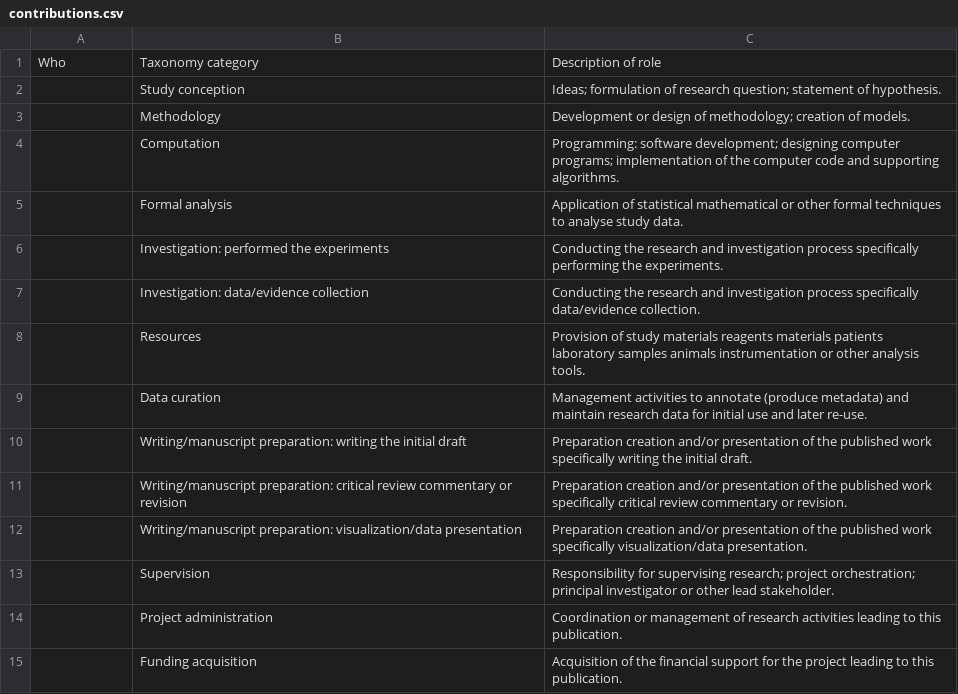
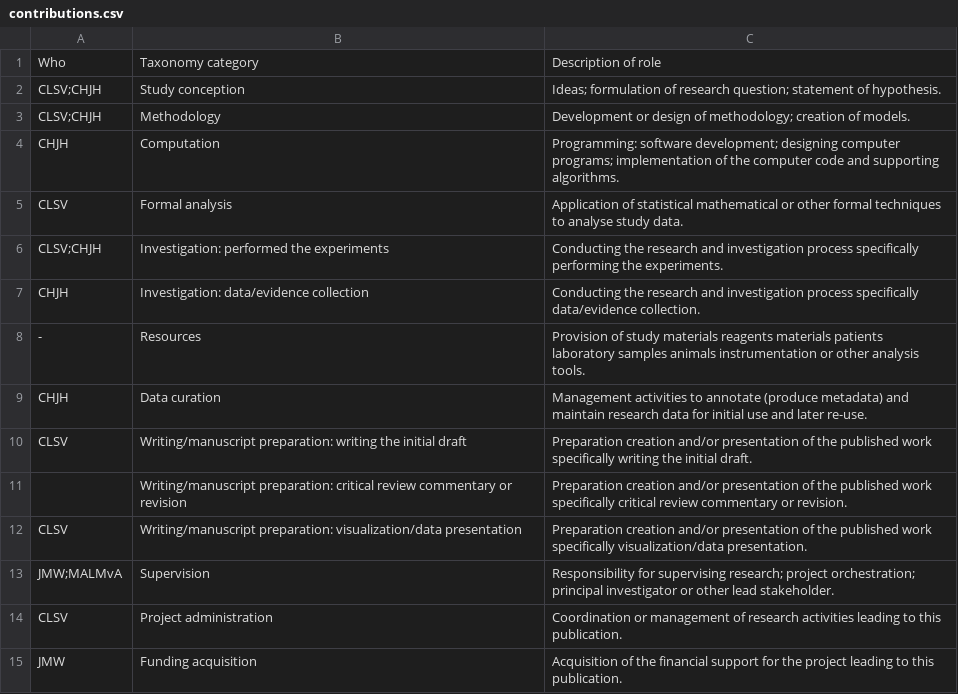
Before and after one commit to mahraz/2016copilot2, a CSV file: contributions.csv, drawn as a sheet.

```diff
--- a/contributions.csv
+++ b/contributions.csv
@@ -1,15 +1,15 @@
 Who,Taxonomy category,Description of role
-,Study conception,"Ideas; formulation of research question; statement of hypothesis."
-,Methodology,"Development or design of methodology; creation of models."
-,Computation,"Programming: software development; designing computer programs; implementation of the computer code and supporting algorithms."
-,Formal analysis,Application of statistical mathematical or other formal techniques to analyse study data.
-,Investigation: performed the experiments,Conducting the research and investigation process specifically performing the experiments.
-,Investigation: data/evidence collection,Conducting the research and investigation process specifically data/evidence collection.
-,Resources,Provision of study materials reagents materials patients laboratory samples animals instrumentation or other analysis tools.
-,Data curation,Management activities to annotate (produce metadata) and maintain research data for initial use and later re-use.
-,Writing/manuscript preparation: writing the initial draft,Preparation creation and/or presentation of the published work specifically writing the initial draft.
+CLSV;CHJH,Study conception,Ideas; formulation of research question; statement of hypothesis.
+CLSV;CHJH,Methodology,Development or design of methodology; creation of models.
+CHJH,Computation,Programming: software development; designing computer programs; implementation of the computer code and supporting algorithms.
+CLSV,Formal analysis,Application of statistical mathematical or other formal techniques to analyse study data.
+CLSV;CHJH,Investigation: performed the experiments,Conducting the research and investigation process specifically performing the experiments.
+CHJH,Investigation: data/evidence collection,Conducting the research and investigation process specifically data/evidence collection.
+-,Resources,Provision of study materials reagents materials patients laboratory samples animals instrumentation or other analysis tools.
+CHJH,Data curation,Management activities to annotate (produce metadata) and maintain research data for initial use and later re-use.
+CLSV,Writing/manuscript preparation: writing the initial draft,Preparation creation and/or presentation of the published work specifically writing the initial draft.
 ,Writing/manuscript preparation: critical review commentary or revision,Preparation creation and/or presentation of the published work specifically critical review commentary or revision.
-,Writing/manuscript preparation: visualization/data presentation,Preparation creation and/or presentation of the published work specifically visualization/data presentation.
-,Supervision,"Responsibility for supervising research; project orchestration; principal investigator or other lead stakeholder."
-,Project administration,Coordination or management of research activities leading to this publication.
-,Funding acquisition,Acquisition of the financial support for the project leading to this publication.
+CLSV,Writing/manuscript preparation: visualization/data presentation,Preparation creation and/or presentation of the published work specifically visualization/data presentation.
+JMW;MALMvA,Supervision,Responsibility for supervising research; project orchestration; principal investigator or other lead stakeholder.
+CLSV,Project administration,Coordination or management of research activities leading to this publication.
+JMW,Funding acquisition,Acquisition of the financial support for the project leading to this publication.
```
Also changed, not shown: 5 other files.
